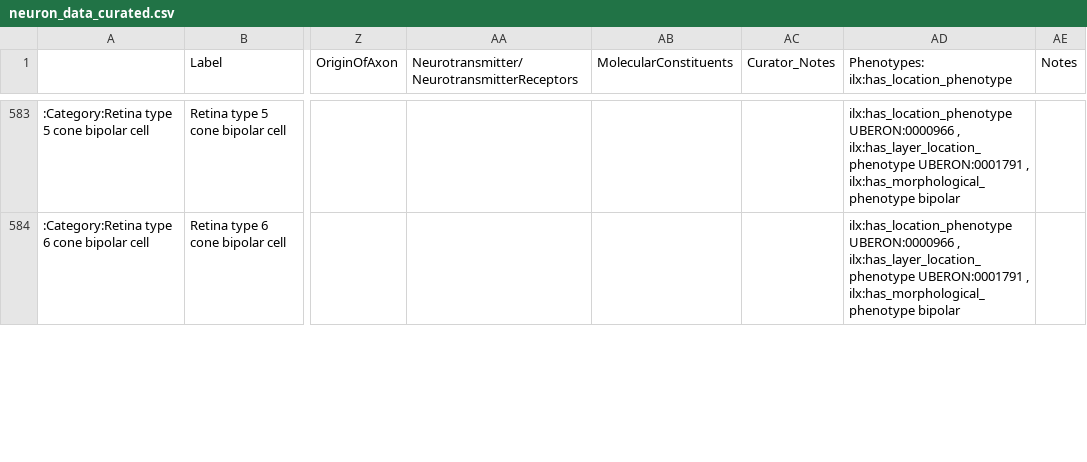
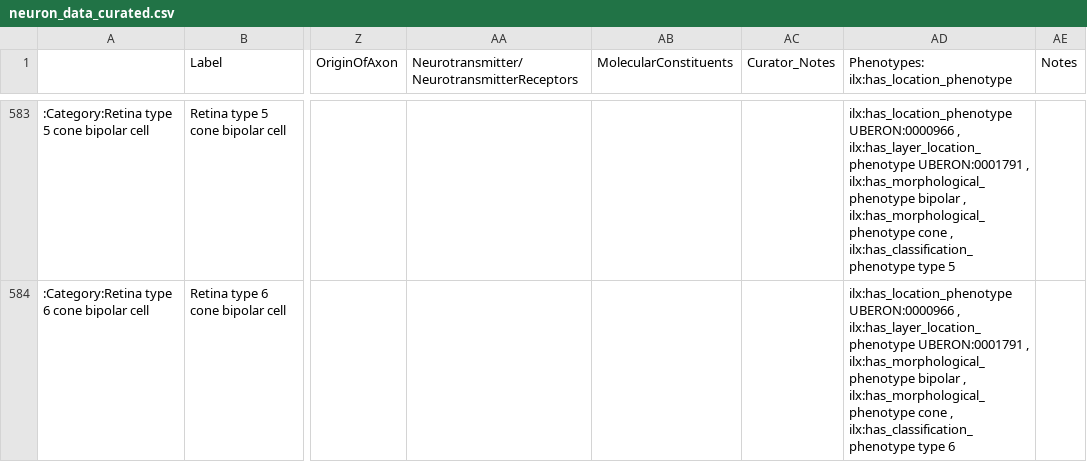
Before and after one commit to tgbugs/nlxeol, a CSV file: neuron_data_curated.csv, drawn as a sheet; only a part is shown, gaps mark what is left out; the diff covers the shown part only; the diff names each change by its address in the sheet, - before the commit and + after, or states it on an @@ line.

```diff
--- a/neuron_data_curated.csv
+++ b/neuron_data_curated.csv
-AD583: …ilx:has_morphological_phenotype bipolar
+AD583: …ilx:has_morphological_phenotype bipolar , ilx:has_morphological_phenotype cone , ilx:has_classification_phenotype type 5
-AD584: …ilx:has_morphological_phenotype bipolar
+AD584: …ilx:has_morphological_phenotype bipolar , ilx:has_morphological_phenotype cone , ilx:has_classification_phenotype type 6
```
Also changed, not shown: 47 edited cells elsewhere in this file.
